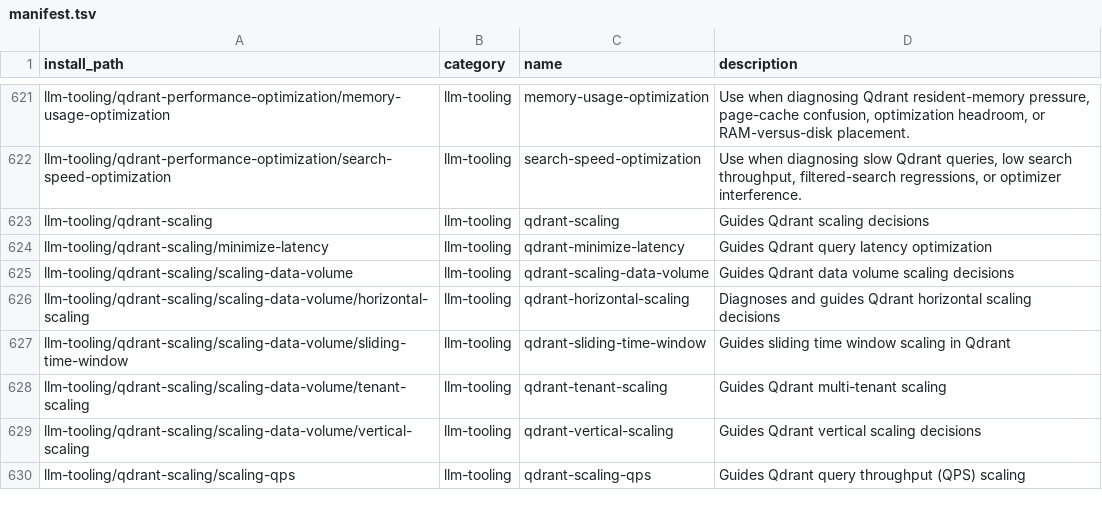
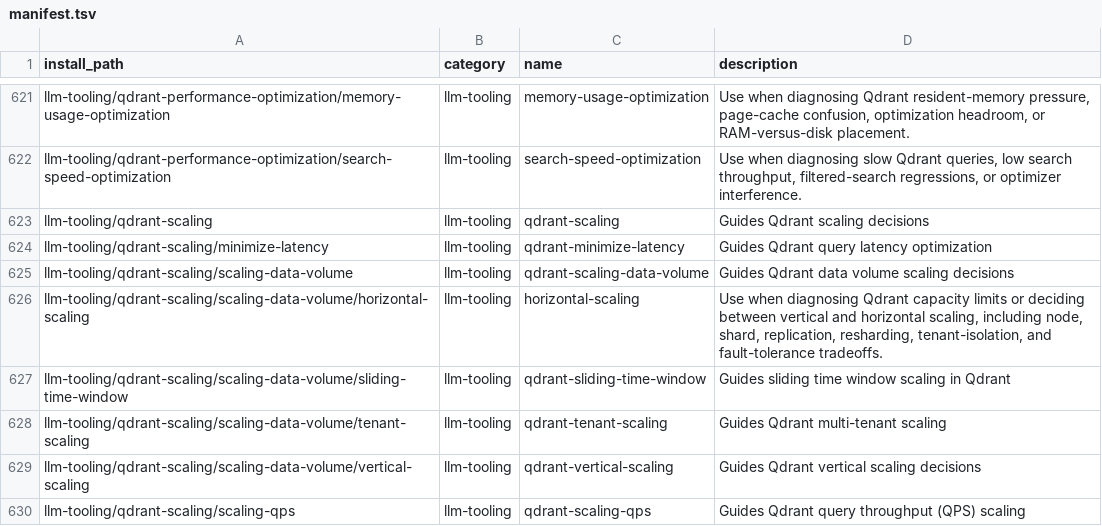
Before and after one commit to mouadja02/skills, a TSV file: docs/manifest.tsv, drawn as a sheet; only a part is shown, gaps mark what is left out.

Commit message:
fix(qdrant): align horizontal scaling package metadata

```diff
--- a/docs/manifest.tsv
+++ b/docs/manifest.tsv
@@ -625,3 +625,3 @@ llm-tooling/qdrant-scaling/minimize-latency	llm-tooling	qdrant-minimize-latency
 llm-tooling/qdrant-scaling/scaling-data-volume	llm-tooling	qdrant-scaling-data-volume	Guides Qdrant data volume scaling decisions
-llm-tooling/qdrant-scaling/scaling-data-volume/horizontal-scaling	llm-tooling	qdrant-horizontal-scaling	Diagnoses and guides Qdrant horizontal scaling decisions
+llm-tooling/qdrant-scaling/scaling-data-volume/horizontal-scaling	llm-tooling	horizontal-scaling	Use when diagnosing Qdrant capacity limits or deciding between vertical and horizontal scaling, including node, shard, replication, resharding, tenant-isolation, and fault-tolerance tradeoffs.
 llm-tooling/qdrant-scaling/scaling-data-volume/sliding-time-window	llm-tooling	qdrant-sliding-time-window	Guides sliding time window scaling in Qdrant
```
Also changed, not shown: 4 other files.
